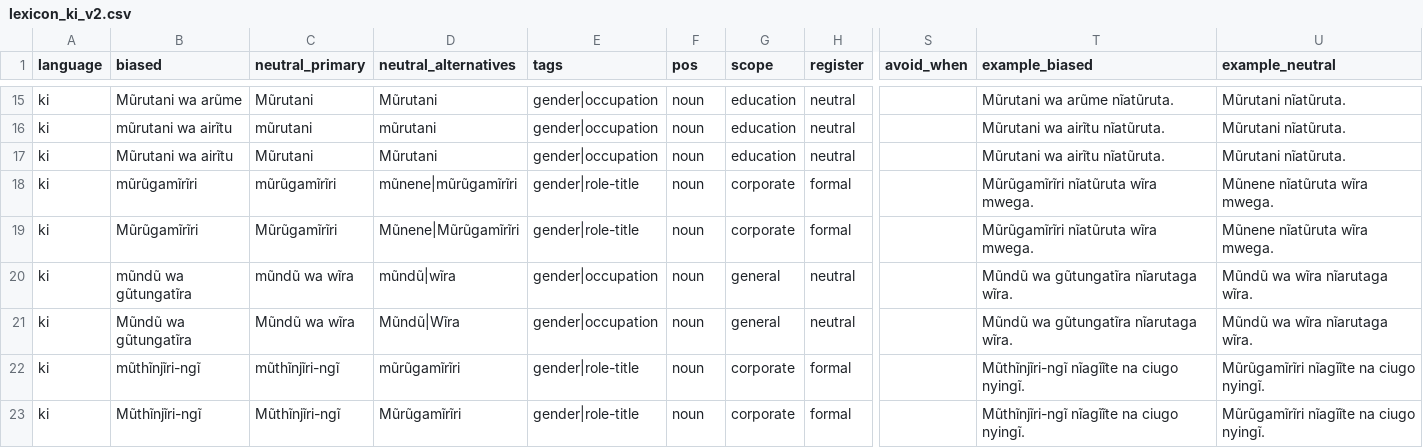
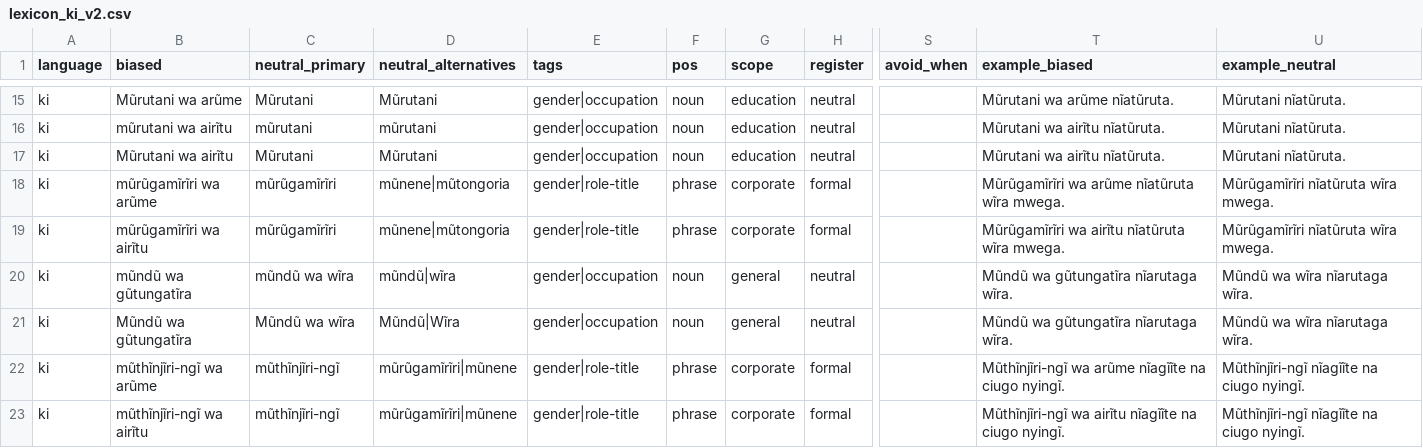
Before and after one commit to Stella-Achar-Oiro/gender-sensitization-engine, a CSV file: rules/lexicon_ki_v2.csv, drawn as a sheet; only a part is shown, gaps mark what is left out; the diff names each change by its address in the sheet, - before the commit and + after, or states it on an @@ line.

```diff
--- a/rules/lexicon_ki_v2.csv
+++ b/rules/lexicon_ki_v2.csv
-B18 (biased): mũrũgamĩrĩri
+B18 (biased): mũrũgamĩrĩri wa arũme
-D18 (neutral_alternatives): mũnene|mũrũgamĩrĩri
+D18 (neutral_alternatives): mũnene|mũtongoria
-F18:F19 (pos): noun
+F18:F19 (pos): phrase
-T18 (example_biased): Mũrũgamĩrĩri nĩatũruta wĩra mwega.
+T18 (example_biased): Mũrũgamĩrĩri wa arũme nĩatũruta wĩra mwega.
-U18:U19 (example_neutral): Mũnene nĩatũruta wĩra mwega.
+U18:U19 (example_neutral): Mũrũgamĩrĩri nĩatũruta wĩra mwega.
-B19 (biased): Mũrũgamĩrĩri
+B19 (biased): mũrũgamĩrĩri wa airĩtu
-C19 (neutral_primary): Mũrũgamĩrĩri
+C19 (neutral_primary): mũrũgamĩrĩri
-D19 (neutral_alternatives): Mũnene|Mũrũgamĩrĩri
+D19 (neutral_alternatives): mũnene|mũtongoria
-T19 (example_biased): Mũrũgamĩrĩri nĩatũruta wĩra mwega.
+T19 (example_biased): Mũrũgamĩrĩri wa airĩtu nĩatũruta wĩra mwega.
-B22 (biased): mũthĩnjĩri-ngĩ
+B22 (biased): mũthĩnjĩri-ngĩ wa arũme
-D22 (neutral_alternatives): mũrũgamĩrĩri
+D22 (neutral_alternatives): mũrũgamĩrĩri|mũnene
-F22:F23 (pos): noun
+F22:F23 (pos): phrase
-T22 (example_biased): Mũthĩnjĩri-ngĩ nĩagĩĩte na ciugo nyingĩ.
+T22 (example_biased): Mũthĩnjĩri-ngĩ wa arũme nĩagĩĩte na ciugo nyingĩ.
-U22:U23 (example_neutral): Mũrũgamĩrĩri nĩagĩĩte na ciugo nyingĩ.
+U22:U23 (example_neutral): Mũthĩnjĩri-ngĩ nĩagĩĩte na ciugo nyingĩ.
-B23 (biased): Mũthĩnjĩri-ngĩ
+B23 (biased): mũthĩnjĩri-ngĩ wa airĩtu
-C23 (neutral_primary): Mũthĩnjĩri-ngĩ
+C23 (neutral_primary): mũthĩnjĩri-ngĩ
-D23 (neutral_alternatives): Mũrũgamĩrĩri
+D23 (neutral_alternatives): mũrũgamĩrĩri|mũnene
-T23 (example_biased): Mũthĩnjĩri-ngĩ nĩagĩĩte na ciugo nyingĩ.
+T23 (example_biased): Mũthĩnjĩri-ngĩ wa airĩtu nĩagĩĩte na ciugo nyingĩ.
```
Also changed, not shown: rules/lexicon_fr_v2.csv, rules/lexicon_sw_v2.csv, 3 other files.
